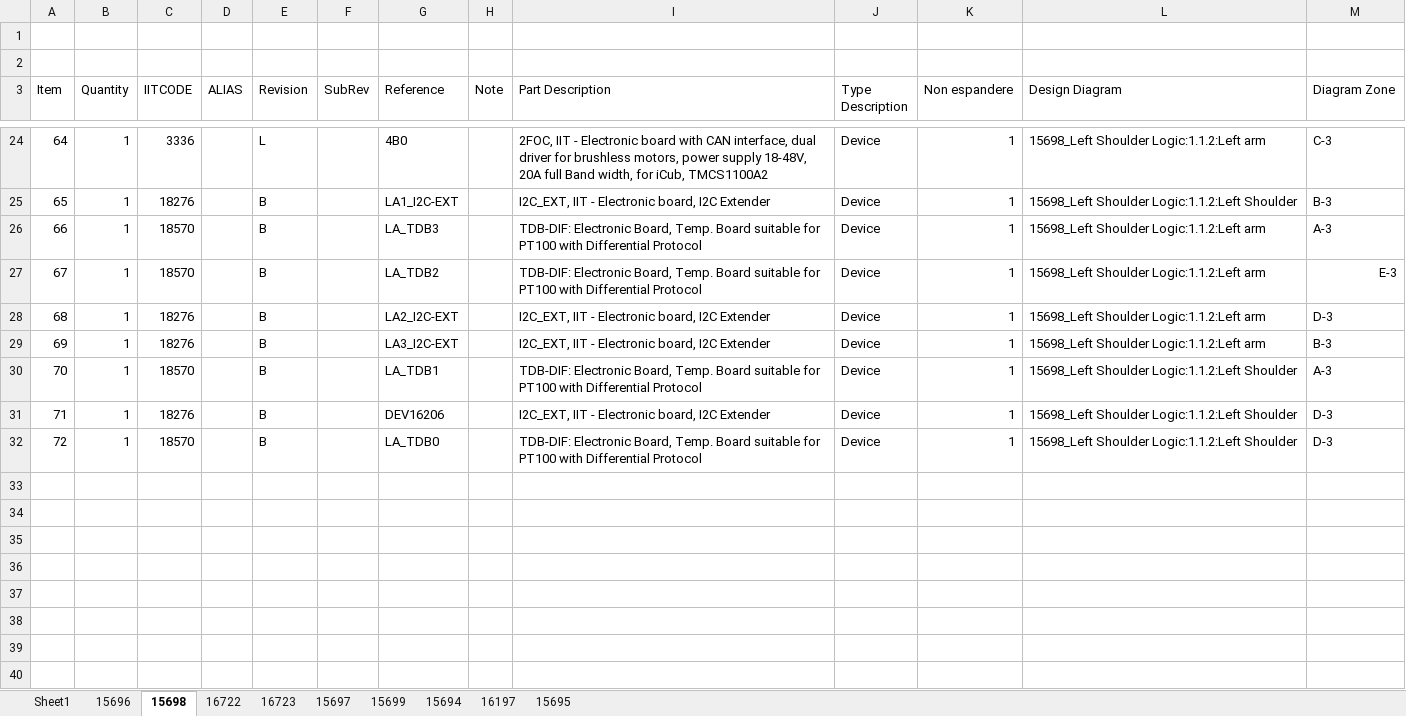
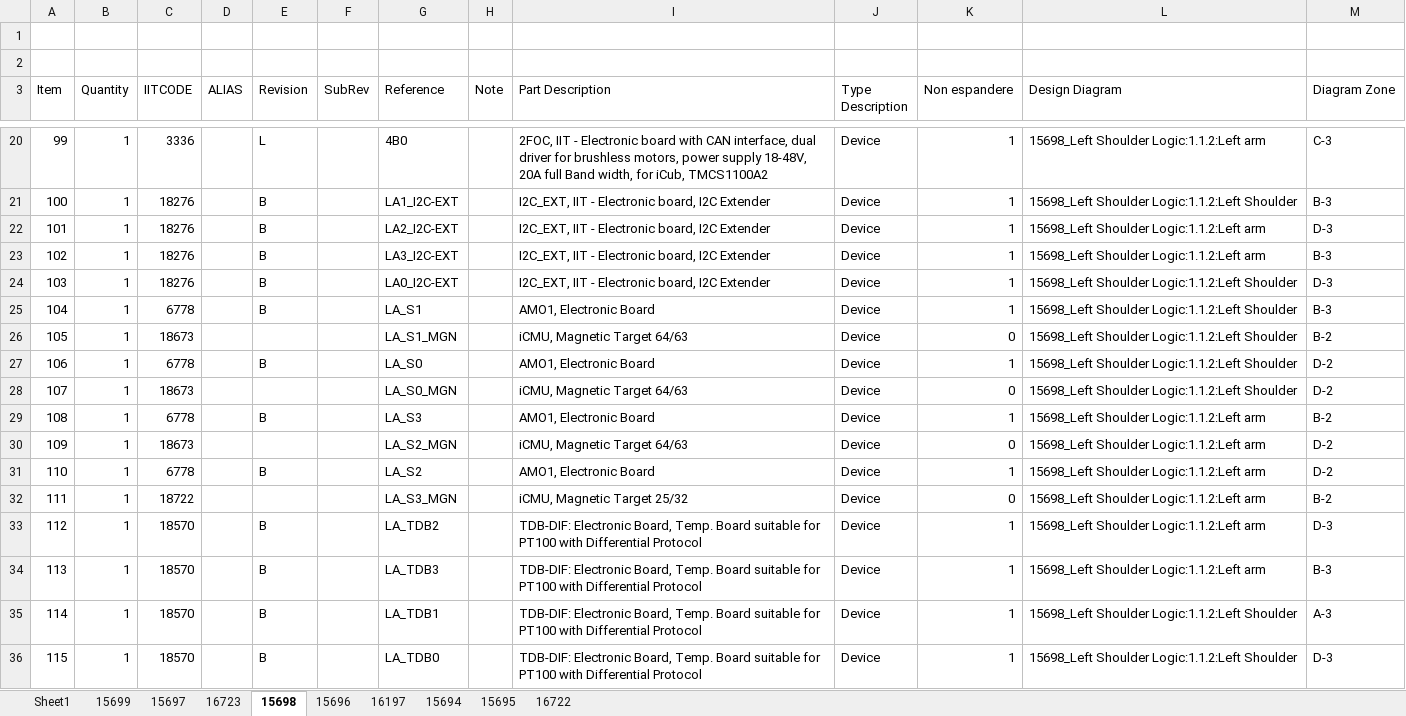
Before and after one commit to icub-tech-iit/electronics-wiring-public, an Excel workbook: ergocub1/ergocub1.4/bom/logic/Logic BOM-18252-1.4.0.xlsm, sheet 15698, drawn as a sheet; only a part is shown, gaps mark what is left out; values as stored, in another font and other column widths than the file's, no cell formats; removed rows and columns are numbered as before the commit, all else as after; the diff covers the shown part only; the diff names each change by its address in the sheet, - before the commit and + after, or states it on an @@ line.

```diff
--- a/ergocub1/ergocub1.4/bom/logic/Logic BOM-18252-1.4.0.xlsm (sheet 15698)
+++ b/ergocub1/ergocub1.4/bom/logic/Logic BOM-18252-1.4.0.xlsm (sheet 15698)
@@ sheet tab order changed: Sheet1 | 15699 | 15697 | 16723 | 15698 | 15696 | 16197 | 15694 | 15695 | 16722 @@
@@ column A (Item) renumbered from row 4 down @@
-row 26: 66 | 1 | 18570 |  | B |  | LA_TDB3 |  | TDB-DIF: Electronic Board, Temp. Board suitable for PT100 with Differential Protocol | Device | 1 | 15698_Left Shoulder Logic:1.1.2:Left arm | A-3
-row 27: 67 | 1 | 18570 |  | B |  | LA_TDB2 |  | TDB-DIF: Electronic Board, Temp. Board suitable for PT100 with Differential Protocol | Device | 1 | 15698_Left Shoulder Logic:1.1.2:Left arm | E-3
+row 24: 103 | 1 | 18276 |  | B |  | LA0_I2C-EXT |  | I2C_EXT, IIT - Electronic board, I2C Extender | Device | 1 | 15698_Left Shoulder Logic:1.1.2:Left Shoulder | D-3
+row 25: 104 | 1 | 6778 |  | B |  | LA_S1 |  | AMO1, Electronic Board | Device | 1 | 15698_Left Shoulder Logic:1.1.2:Left Shoulder | B-3
+row 26: 105 | 1 | 18673 |  |  |  | LA_S1_MGN |  | iCMU, Magnetic Target 64/63 | Device | 0 | 15698_Left Shoulder Logic:1.1.2:Left Shoulder | B-2
+row 27: 106 | 1 | 6778 |  | B |  | LA_S0 |  | AMO1, Electronic Board | Device | 1 | 15698_Left Shoulder Logic:1.1.2:Left Shoulder | D-2
+row 28: 107 | 1 | 18673 |  |  |  | LA_S0_MGN |  | iCMU, Magnetic Target 64/63 | Device | 0 | 15698_Left Shoulder Logic:1.1.2:Left Shoulder | D-2
+row 29: 108 | 1 | 6778 |  | B |  | LA_S3 |  | AMO1, Electronic Board | Device | 1 | 15698_Left Shoulder Logic:1.1.2:Left arm | B-2
+row 30: 109 | 1 | 18673 |  |  |  | LA_S2_MGN |  | iCMU, Magnetic Target 64/63 | Device | 0 | 15698_Left Shoulder Logic:1.1.2:Left arm | D-2
+row 31: 110 | 1 | 6778 |  | B |  | LA_S2 |  | AMO1, Electronic Board | Device | 1 | 15698_Left Shoulder Logic:1.1.2:Left arm | D-2
+row 32: 111 | 1 | 18722 |  |  |  | LA_S3_MGN |  | iCMU, Magnetic Target 25/32 | Device | 0 | 15698_Left Shoulder Logic:1.1.2:Left arm | B-2
+row 33: 112 | 1 | 18570 |  | B |  | LA_TDB2 |  | TDB-DIF: Electronic Board, Temp. Board suitable for PT100 with Differential Protocol | Device | 1 | 15698_Left Shoulder Logic:1.1.2:Left arm | D-3
+row 34: 113 | 1 | 18570 |  | B |  | LA_TDB3 |  | TDB-DIF: Electronic Board, Temp. Board suitable for PT100 with Differential Protocol | Device | 1 | 15698_Left Shoulder Logic:1.1.2:Left arm | B-3
-row 31: 71 | 1 | 18276 |  | B |  | DEV16206 |  | I2C_EXT, IIT - Electronic board, I2C Extender | Device | 1 | 15698_Left Shoulder Logic:1.1.2:Left Shoulder | D-3
```
Also changed, not shown: 4 removed rows and 3 edited cells elsewhere in this sheet, sheet Sheet1, sheet 15694, sheet 15699, sheet 15696, sheet 15695, sheet 15697, 3 more sheets, cell formats, charts or pictures, 7 other files.
